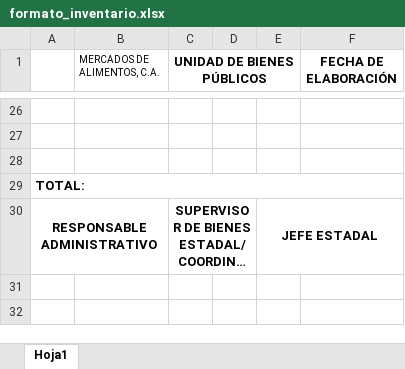
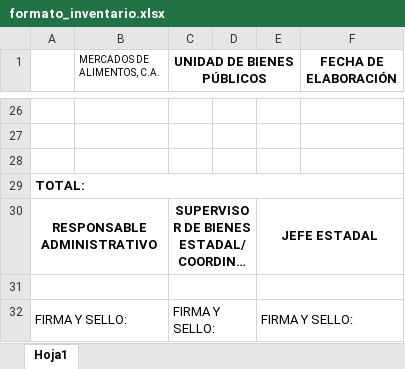
Before and after one commit to Luizzz1114/SIGADBP, an Excel workbook: server/src/templates/formato_inventario.xlsx, sheet Hoja1, drawn as a sheet; only a part is shown, gaps mark what is left out; long unchanged cells end in …; values as stored, in another font and other column widths than the file's, no borders; charts and pictures not drawn; the diff names each change by its address in the sheet, - before the commit and + after, or states it on an @@ line.

Commit message:
feat: Add report generation for desincorporaciones with ExcelJS
- Implemented a new method `generarReporte` in `desincorporacionesService.js` to generate a report based on desincorporacion data.
- The report is created using an Excel template and populated with relevant data including dependencies, responsible personnel, and associated bienes.
- Added logic to handle dynamic row duplication in the Excel sheet based on the number of bienes.
- Introduced a new Excel template `formato_desincorporacion.xlsx` for the report format.
- Updated existing Excel template `formato_inventario.xlsx` to reflect changes.

Co-authored-by: zapata888 <zapata888@users.noreply.github.com>

```diff
--- a/server/src/templates/formato_inventario.xlsx (sheet Hoja1)
+++ b/server/src/templates/formato_inventario.xlsx (sheet Hoja1)
+row 31: (empty)
+row 32: FIRMA Y SELLO: |  | FIRMA Y SELLO: |  | FIRMA Y SELLO:
```
Also changed, not shown: 14 other files.
